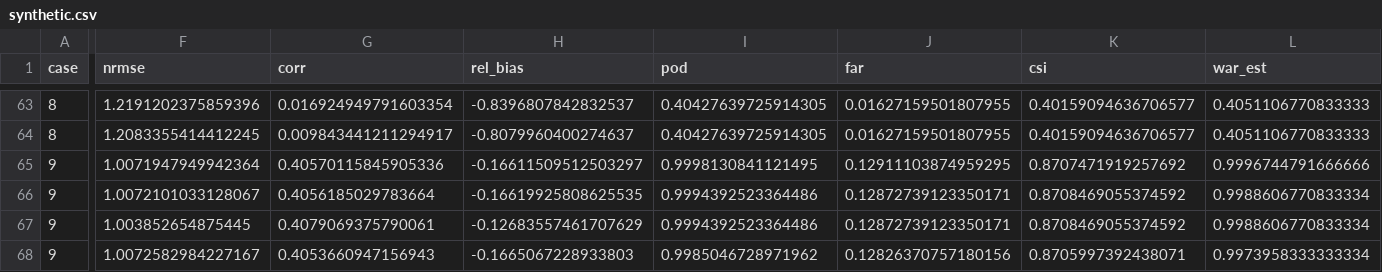
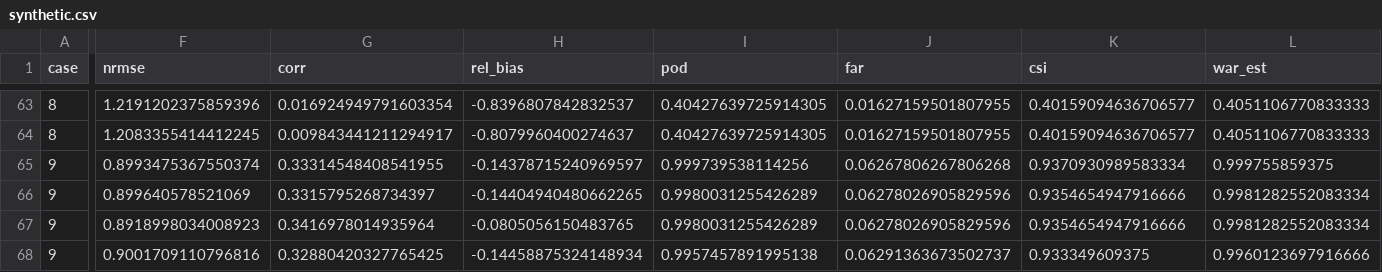
Before and after one commit to drorjac/FieldSense, a CSV file: projects/maps/wet_area/results/synthetic.csv, drawn as a sheet; only a part is shown, gaps mark what is left out; the diff covers the shown part only; the diff names each change by its address in the sheet, - before the commit and + after, or states it on an @@ line.

Commit message:
maps/wet_area: synthetic cases rerun with the fixed multifractal generator
Two of the 16 random scenarios are multifractal. Medians barely move: plain
IDW's wet-area ratio 1.14 to 1.09, the masked maps' 1.02 to 1.015, peak
ratios unchanged at two decimals.

```diff
--- a/projects/maps/wet_area/results/synthetic.csv
+++ b/projects/maps/wet_area/results/synthetic.csv
-F65 (nrmse): 1.0071947949942364
+F65 (nrmse): 0.8993475367550374
-G65 (corr): 0.40570115845905336
+G65 (corr): 0.33314548408541955
-H65 (rel_bias): -0.16611509512503297
+H65 (rel_bias): -0.14378715240969597
-I65 (pod): 0.9998130841121495
+I65 (pod): 0.999739538114256
-J65 (far): 0.12911103874959295
+J65 (far): 0.06267806267806268
-K65 (csi): 0.8707471919257692
+K65 (csi): 0.9370930989583334
-L65 (war_est): 0.9996744791666666
+L65 (war_est): 0.999755859375
-F66 (nrmse): 1.0072101033128067
+F66 (nrmse): 0.899640578521069
-G66 (corr): 0.4056185029783664
+G66 (corr): 0.3315795268734397
-H66 (rel_bias): -0.16619925808625535
+H66 (rel_bias): -0.14404940480662265
-I66:I67 (pod): 0.9994392523364486
+I66:I67 (pod): 0.9980031255426289
-J66:J67 (far): 0.12872739123350171
+J66:J67 (far): 0.06278026905829596
-K66:K67 (csi): 0.8708469055374592
+K66:K67 (csi): 0.9354654947916666
-L66:L67 (war_est): 0.9988606770833334
+L66:L67 (war_est): 0.9981282552083334
-F67 (nrmse): 1.003852654875445
+F67 (nrmse): 0.8918998034008923
-G67 (corr): 0.4079069375790061
+G67 (corr): 0.3416978014935964
-H67 (rel_bias): -0.12683557461707629
+H67 (rel_bias): -0.0805056150483765
-F68 (nrmse): 1.0072582984227167
+F68 (nrmse): 0.9001709110796816
-G68 (corr): 0.4053660947156943
+G68 (corr): 0.32880420327765425
-H68 (rel_bias): -0.1665067228933803
+H68 (rel_bias): -0.14458875324148934
-I68 (pod): 0.9985046728971962
+I68 (pod): 0.9957457891995138
-J68 (far): 0.12826370757180156
+J68 (far): 0.06291363673502737
-K68 (csi): 0.8705997392438071
+K68 (csi): 0.933349609375
-L68 (war_est): 0.9973958333333334
+L68 (war_est): 0.9960123697916666
```
Also changed, not shown: 112 edited cells elsewhere in this file, projects/maps/wet_area/results/summary_synthetic.csv, 3 other files.
